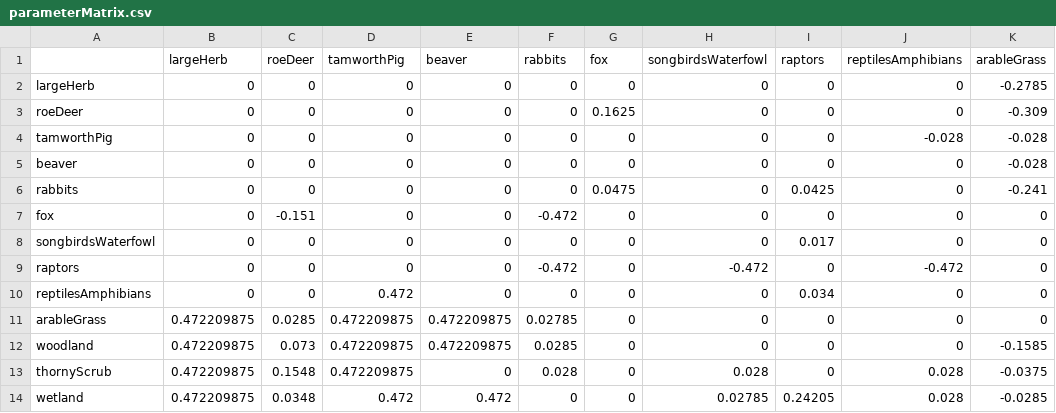
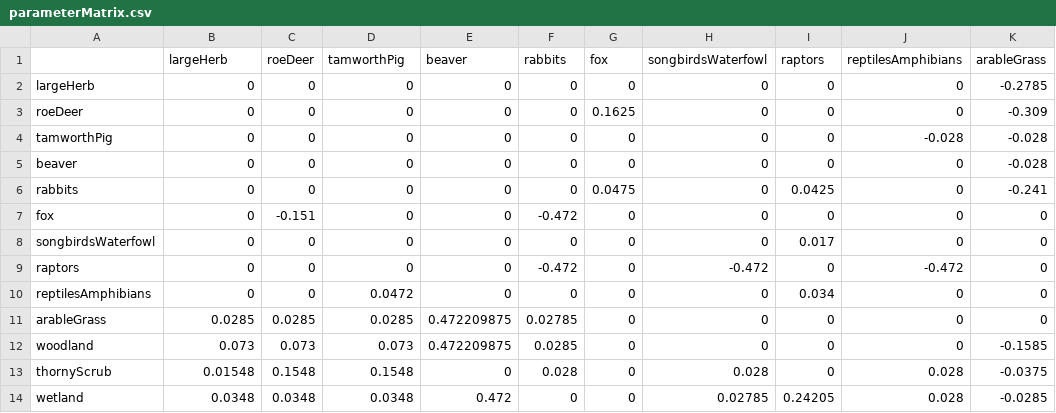
Before and after one commit to emjneil/KneppModel, a CSV file: parameterMatrix.csv, drawn as a sheet; only a part is shown; the diff names each change by its address in the sheet, - before the commit and + after, or states it on an @@ line.

```diff
--- a/parameterMatrix.csv
+++ b/parameterMatrix.csv
-D10 (tamworthPig): 0.472
+D10 (tamworthPig): 0.0472
-B11 (largeHerb): 0.472209875
+B11 (largeHerb): 0.0285
-D11 (tamworthPig): 0.472209875
+D11 (tamworthPig): 0.0285
-B12 (largeHerb): 0.472209875
+B12 (largeHerb): 0.073
-D12 (tamworthPig): 0.472209875
+D12 (tamworthPig): 0.073
-B13 (largeHerb): 0.472209875
+B13 (largeHerb): 0.01548
-D13 (tamworthPig): 0.472209875
+D13 (tamworthPig): 0.1548
-B14 (largeHerb): 0.472209875
+B14 (largeHerb): 0.0348
-D14 (tamworthPig): 0.472
+D14 (tamworthPig): 0.0348
```
Also changed, not shown: 1 other file.
